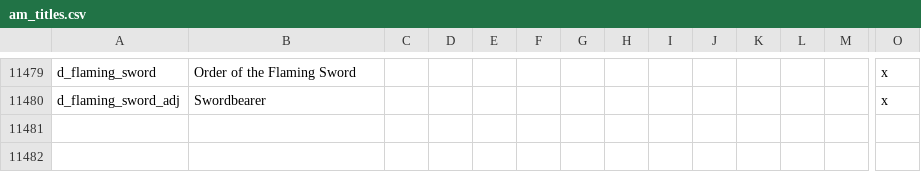
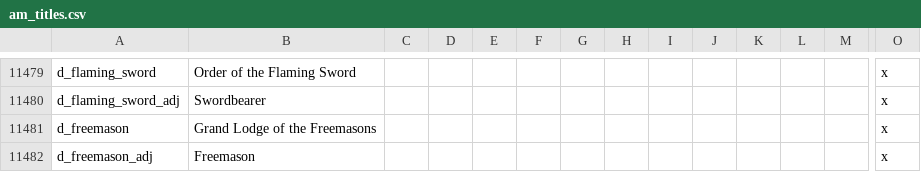
Before and after one commit to Ofaloaf/postapoc, a CSV file: After the End/localisation/am_titles.csv, drawn as a sheet; only a part is shown, gaps mark what is left out; rows hold the shown columns only; the diff names each change by its address in the sheet, - before the commit and + after, or states it on an @@ line.

```diff
--- a/After the End/localisation/am_titles.csv
+++ b/After the End/localisation/am_titles.csv
+row 11481: d_freemason | Grand Lodge of the Freemasons |  |  |  |  |  |  |  |  |  |  |  | x
+row 11482: d_freemason_adj | Freemason |  |  |  |  |  |  |  |  |  |  |  | x
```
Also changed, not shown: After the End/localisation/am_flavor.csv, 8 other files.
